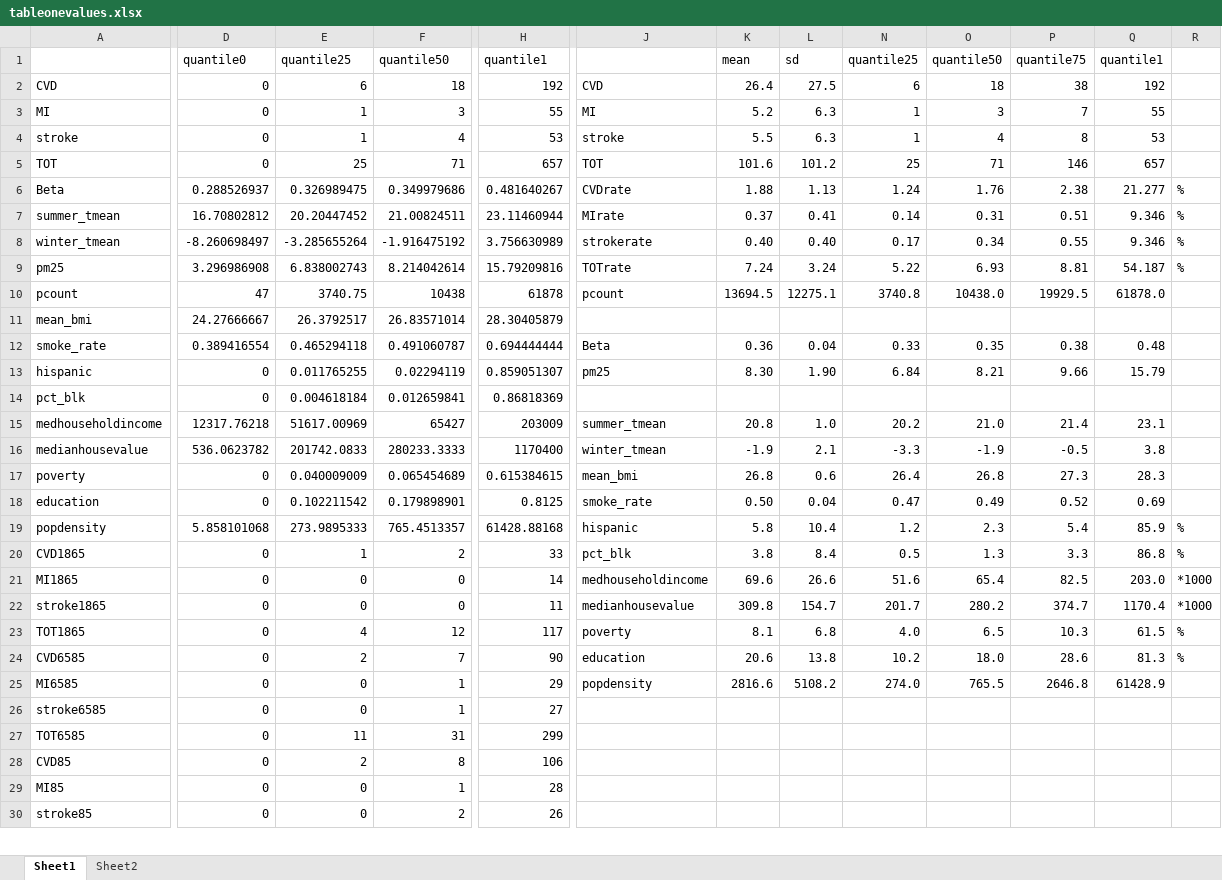
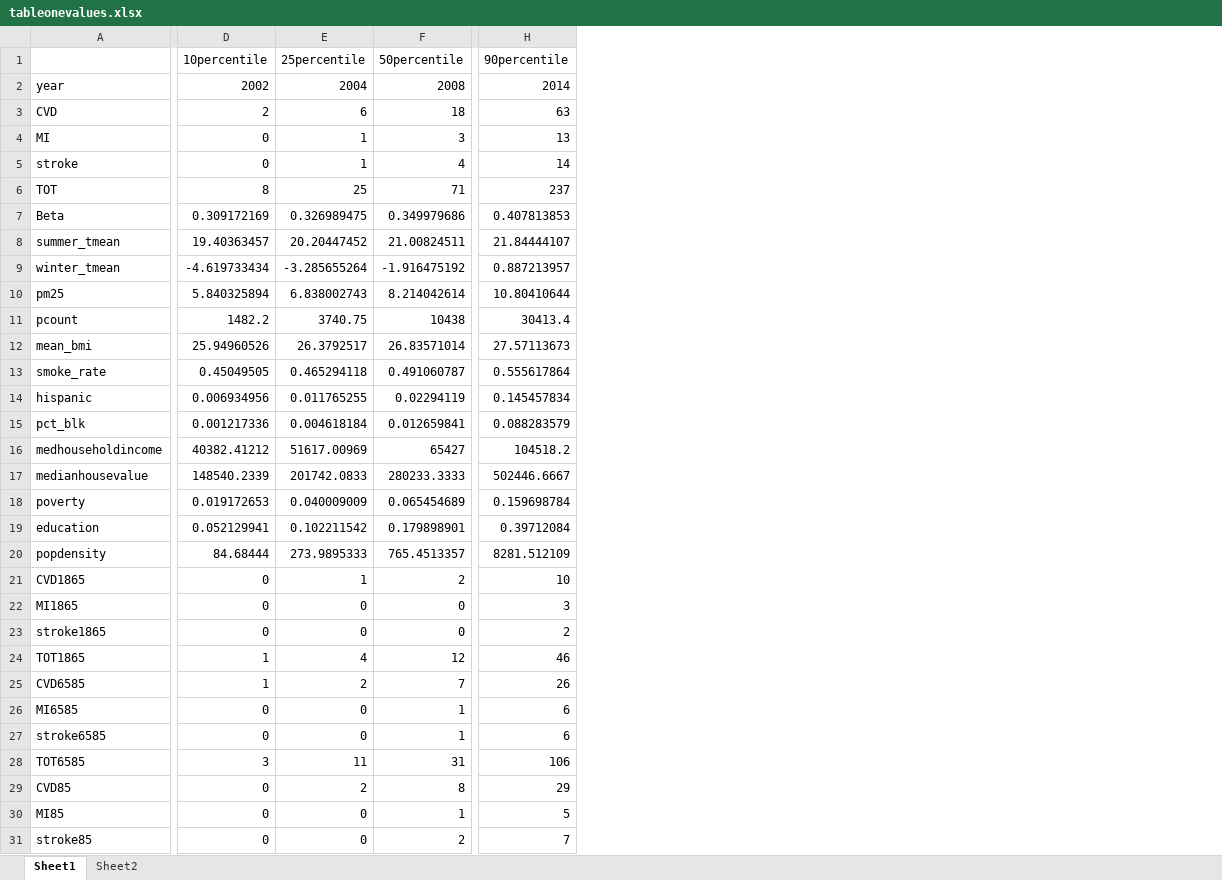
Before and after one commit to ShuxinD/betaRadiation_CVD, an Excel workbook: results/descriptive/tableonevalues.xlsx, sheet Sheet1, drawn as a sheet; only a part is shown, gaps mark what is left out; values as stored, in another font and other column widths than the file's, no borders; removed rows and columns are numbered as before the commit, all else as after; rows hold the shown columns only; the diff covers the shown part only; the diff names each change by its address in the sheet, - before the commit and + after, or states it on an @@ line.

```diff
--- a/results/descriptive/tableonevalues.xlsx (sheet Sheet1)
+++ b/results/descriptive/tableonevalues.xlsx (sheet Sheet1)
-column H (quantile1), rows 2-30: 192 | 55 | 53 | 657 | 0.481640267 | 23.11460944 | 3.756630989 | 15.79209816 | 61878 | 28.30405879 | 0.694444444 | 0.859051307 | 0.86818369 | 203009 | 1170400 | 0.615384615 | 0.8125 | 61428.88168 | 33 | 14 | 11 | 117 | 90 | 29 | 27 | 299 | 106 | 28 | 26
-column J, rows 2-25: CVD | MI | stroke | TOT | CVDrate | MIrate | strokerate | TOTrate | pcount |  | Beta | pm25 |  | summer_tmean | winter_tmean | mean_bmi | smoke_rate | hispanic | pct_blk | medhouseholdincome | medianhousevalue | poverty | education | popdensity
-column K (mean), rows 2-25: 26.4 | 5.2 | 5.5 | 101.6 | 1.88 | 0.37 | 0.40 | 7.24 | 13694.5 |  | 0.36 | 8.30 |  | 20.8 | -1.9 | 26.8 | 0.50 | 5.8 | 3.8 | 69.6 | 309.8 | 8.1 | 20.6 | 2816.6
-column L (sd), rows 2-25: 27.5 | 6.3 | 6.3 | 101.2 | 1.13 | 0.41 | 0.40 | 3.24 | 12275.1 |  | 0.04 | 1.90 |  | 1.0 | 2.1 | 0.6 | 0.04 | 10.4 | 8.4 | 26.6 | 154.7 | 6.8 | 13.8 | 5108.2
-column N (quantile25), rows 2-25: 6 | 1 | 1 | 25 | 1.24 | 0.14 | 0.17 | 5.22 | 3740.8 |  | 0.33 | 6.84 |  | 20.2 | -3.3 | 26.4 | 0.47 | 1.2 | 0.5 | 51.6 | 201.7 | 4.0 | 10.2 | 274.0
-column O (quantile50), rows 2-25: 18 | 3 | 4 | 71 | 1.76 | 0.31 | 0.34 | 6.93 | 10438.0 |  | 0.35 | 8.21 |  | 21.0 | -1.9 | 26.8 | 0.49 | 2.3 | 1.3 | 65.4 | 280.2 | 6.5 | 18.0 | 765.5
-column P (quantile75), rows 2-25: 38 | 7 | 8 | 146 | 2.38 | 0.51 | 0.55 | 8.81 | 19929.5 |  | 0.38 | 9.66 |  | 21.4 | -0.5 | 27.3 | 0.52 | 5.4 | 3.3 | 82.5 | 374.7 | 10.3 | 28.6 | 2646.8
-column Q (quantile1), rows 2-25: 192 | 55 | 53 | 657 | 21.277 | 9.346 | 9.346 | 54.187 | 61878.0 |  | 0.48 | 15.79 |  | 23.1 | 3.8 | 28.3 | 0.69 | 85.9 | 86.8 | 203.0 | 1170.4 | 61.5 | 81.3 | 61428.9
-column R, rows 6-24: % | % | % | % |  |  |  |  |  |  |  |  |  | % | % | *1000 | *1000 | % | %
+column H (90percentile), rows 3-31: 63 | 13 | 14 | 237 | 0.407813853 | 21.84444107 | 0.887213957 | 10.80410644 | 30413.4 | 27.57113673 | 0.555617864 | 0.145457834 | 0.088283579 | 104518.2 | 502446.6667 | 0.159698784 | 0.39712084 | 8281.512109 | 10 | 3 | 2 | 46 | 26 | 6 | 6 | 106 | 29 | 5 | 7
-D1: quantile0
+D1: 10percentile
-E1: quantile25
+E1: 25percentile
-F1: quantile50
+F1: 50percentile
+row 2: year | 2002 | 2004 | 2008 | 2014
-D3 (10percentile): 0
+D3 (10percentile): 2
-D6 (10percentile): 0
+D6 (10percentile): 8
-D7 (10percentile): 0.288526937
+D7 (10percentile): 0.309172169
-D8 (10percentile): 16.70802812
+D8 (10percentile): 19.40363457
-D9 (10percentile): -8.260698497
+D9 (10percentile): -4.619733434
-D10 (10percentile): 3.296986908
+D10 (10percentile): 5.840325894
-D11 (10percentile): 47
+D11 (10percentile): 1482.2
-D12 (10percentile): 24.27666667
+D12 (10percentile): 25.94960526
-D13 (10percentile): 0.389416554
+D13 (10percentile): 0.45049505
-D14 (10percentile): 0
+D14 (10percentile): 0.006934956
-D15 (10percentile): 0
+D15 (10percentile): 0.001217336
-D16 (10percentile): 12317.76218
+D16 (10percentile): 40382.41212
-D17 (10percentile): 536.0623782
+D17 (10percentile): 148540.2339
-D18 (10percentile): 0
+D18 (10percentile): 0.019172653
-D19 (10percentile): 0
+D19 (10percentile): 0.052129941
-D20 (10percentile): 5.858101068
+D20 (10percentile): 84.68444
-D24:D25 (10percentile): 0
+D24:D25 (10percentile): 1
-D28 (10percentile): 0
+D28 (10percentile): 3
```
Also changed, not shown: 1 removed column and 4 edited cells elsewhere in this sheet, sheet Sheet2, hidden cells, 1 other file.
